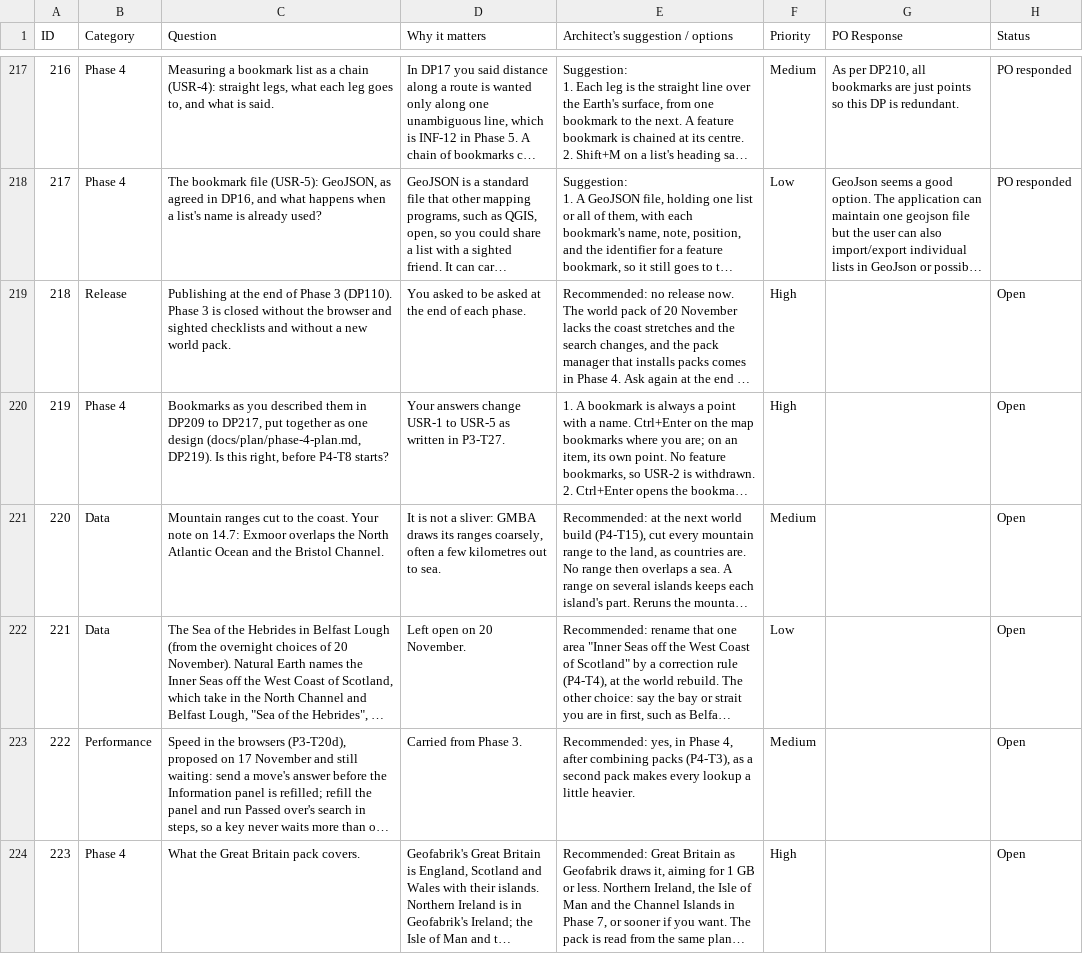
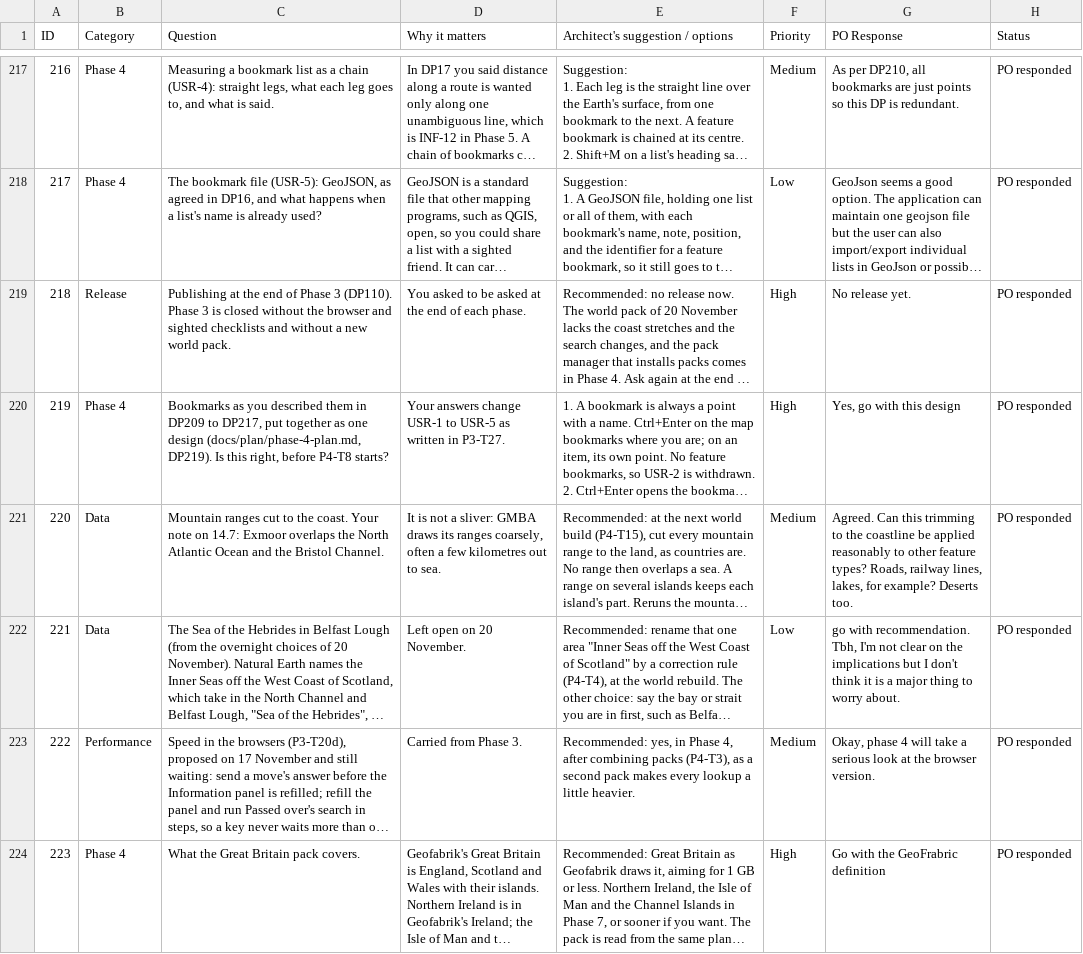
Before and after one commit to Chessel85/TobyMap, a CSV file: docs/design/Discussion points.csv, drawn as a sheet; only a part is shown, gaps mark what is left out; long unchanged cells end in …; the diff names each change by its address in the sheet, - before the commit and + after, or states it on an @@ line.

```diff
--- a/docs/design/Discussion points.csv
+++ b/docs/design/Discussion points.csv
-G219 (PO Response): (empty)
+G219 (PO Response): No release yet.
-H219:H224 (Status): Open
+H219:H224 (Status): PO responded
-G220 (PO Response): (empty)
+G220 (PO Response): Yes, go with this design
-G221 (PO Response): (empty)
+G221 (PO Response): Agreed. Can this trimming to the coastline be applied reasonably to other feature types? Roads, railway lines, lakes, for example? Deserts too.
-G222 (PO Response): (empty)
+G222 (PO Response): go with recommendation. Tbh, I'm not clear on the implications but I don't think it is a major thing to worry about.
-G223 (PO Response): (empty)
+G223 (PO Response): Okay, phase 4 will take a serious look at the browser version.
-G224 (PO Response): (empty)
+G224 (PO Response): Go with the GeoFrabric definition
```
Also changed, not shown: 1 other file.
